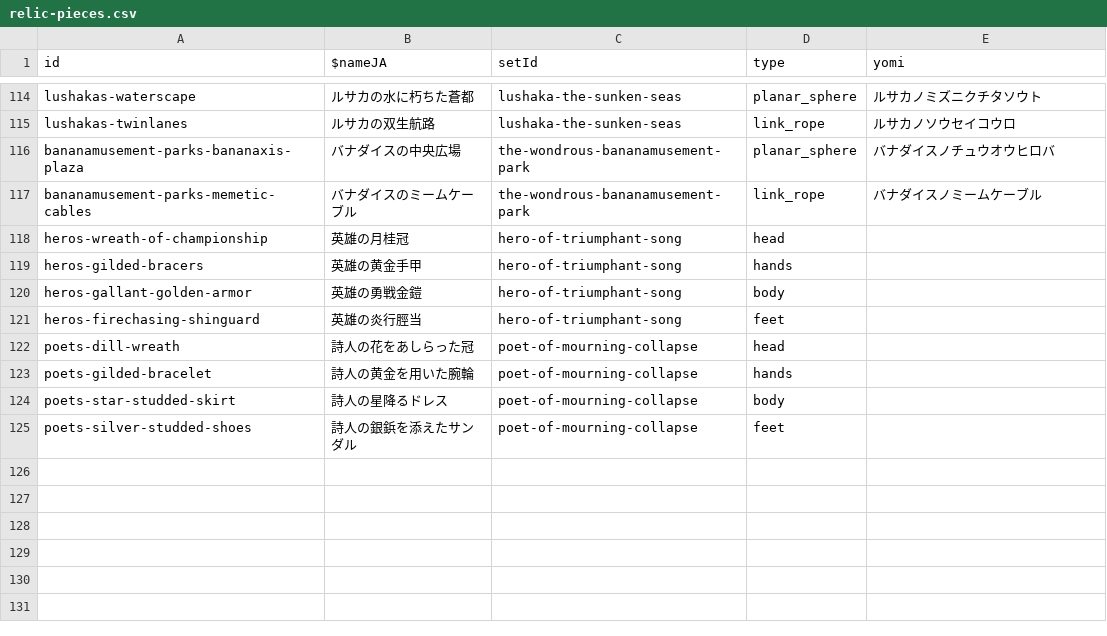
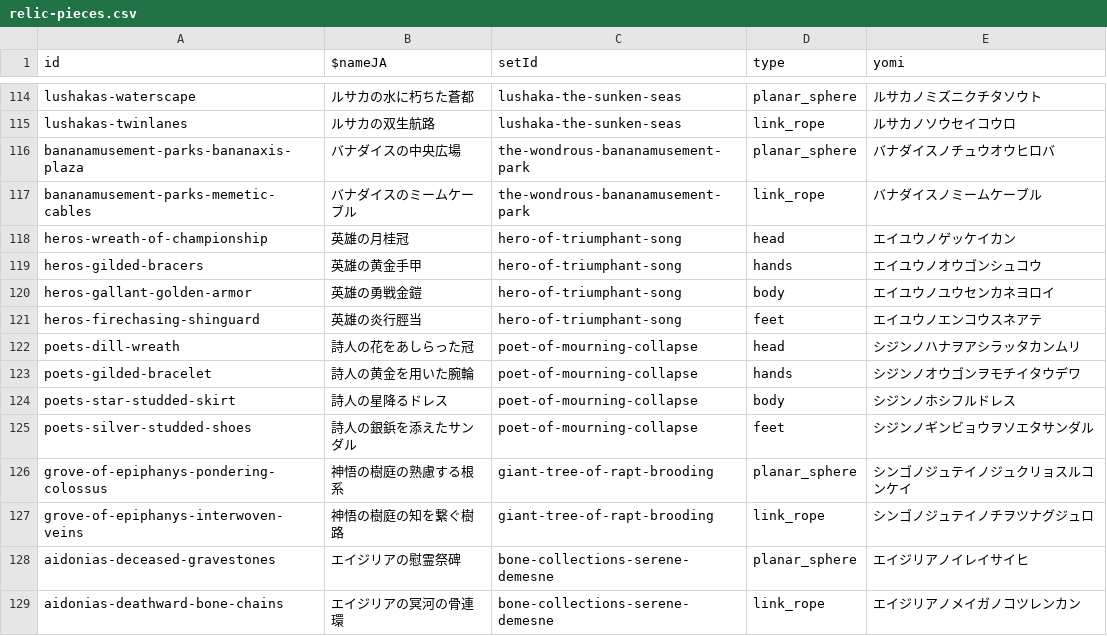
Before and after one commit to chika3742/hsr-material, a CSV file: packages/nuxt/assets/data/relic-pieces.csv, drawn as a sheet; only a part is shown, gaps mark what is left out.

```diff
--- a/packages/nuxt/assets/data/relic-pieces.csv
+++ b/packages/nuxt/assets/data/relic-pieces.csv
@@ -117,9 +117,13 @@ bananamusement-parks-bananaxis-plaza,バナダイスの中央広場,the-wondrous
 bananamusement-parks-memetic-cables,バナダイスのミームケーブル,the-wondrous-bananamusement-park,link_rope,バナダイスノミームケーブル
-heros-wreath-of-championship,英雄の月桂冠,hero-of-triumphant-song,head,
-heros-gilded-bracers,英雄の黄金手甲,hero-of-triumphant-song,hands,
-heros-gallant-golden-armor,英雄の勇戦金鎧,hero-of-triumphant-song,body,
-heros-firechasing-shinguard,英雄の炎行脛当,hero-of-triumphant-song,feet,
-poets-dill-wreath,詩人の花をあしらった冠,poet-of-mourning-collapse,head,
-poets-gilded-bracelet,詩人の黄金を用いた腕輪,poet-of-mourning-collapse,hands,
-poets-star-studded-skirt,詩人の星降るドレス,poet-of-mourning-collapse,body,
-poets-silver-studded-shoes,詩人の銀鋲を添えたサンダル,poet-of-mourning-collapse,feet,
+heros-wreath-of-championship,英雄の月桂冠,hero-of-triumphant-song,head,エイユウノゲッケイカン
+heros-gilded-bracers,英雄の黄金手甲,hero-of-triumphant-song,hands,エイユウノオウゴンシュコウ
+heros-gallant-golden-armor,英雄の勇戦金鎧,hero-of-triumphant-song,body,エイユウノユウセンカネヨロイ
+heros-firechasing-shinguard,英雄の炎行脛当,hero-of-triumphant-song,feet,エイユウノエンコウスネアテ
+poets-dill-wreath,詩人の花をあしらった冠,poet-of-mourning-collapse,head,シジンノハナヲアシラッタカンムリ
+poets-gilded-bracelet,詩人の黄金を用いた腕輪,poet-of-mourning-collapse,hands,シジンノオウゴンヲモチイタウデワ
+poets-star-studded-skirt,詩人の星降るドレス,poet-of-mourning-collapse,body,シジンノホシフルドレス
+poets-silver-studded-shoes,詩人の銀鋲を添えたサンダル,poet-of-mourning-collapse,feet,シジンノギンビョウヲソエタサンダル
+grove-of-epiphanys-pondering-colossus,神悟の樹庭の熟慮する根系,giant-tree-of-rapt-brooding,planar_sphere,シンゴノジュテイノジュクリョスルコンケイ
+grove-of-epiphanys-interwoven-veins,神悟の樹庭の知を繋ぐ樹路,giant-tree-of-rapt-brooding,link_rope,シンゴノジュテイノチヲツナグジュロ
+aidonias-deceased-gravestones,エイジリアの慰霊祭碑,bone-collections-serene-demesne,planar_sphere,エイジリアノイレイサイヒ
+aidonias-deathward-bone-chains,エイジリアの冥河の骨連環,bone-collections-serene-demesne,link_rope,エイジリアノメイガノコツレンカン
```
Also changed, not shown: packages/nuxt/assets/data/relic-sets.csv, 8 other files.
